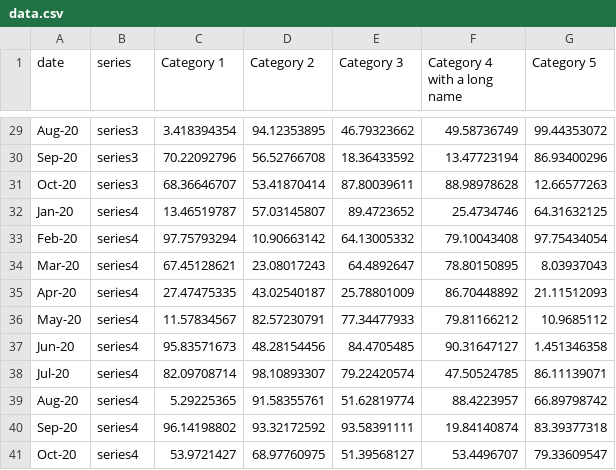
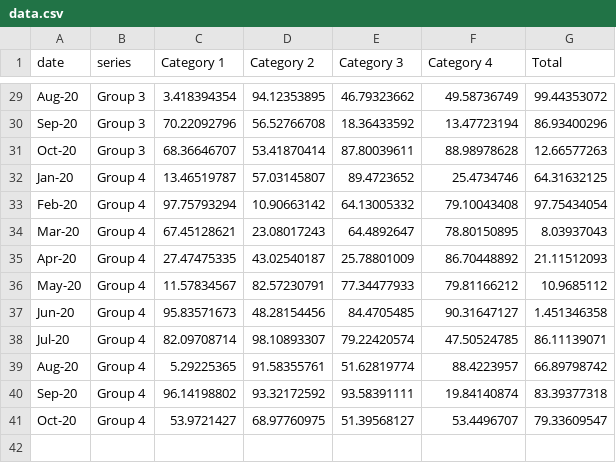
Before and after one commit to ONSvisual/Charts, a CSV file: column-chart-stacked-with-line-sm/data.csv, drawn as a sheet; only a part is shown, gaps mark what is left out; the diff covers the shown part only; the diff names each change by its address in the sheet, - before the commit and + after, or states it on an @@ line.

```diff
--- a/column-chart-stacked-with-line-sm/data.csv
+++ b/column-chart-stacked-with-line-sm/data.csv
-F1: Category 4 with a long name
+F1: Category 4
-G1: Category 5
+G1: Total
-B29:B31 (series): series3
+B29:B31 (series): Group 3
-B32:B41 (series): series4
+B32:B41 (series): Group 4
```
Also changed, not shown: 27 edited cells elsewhere in this file, column-chart-stacked-with-line/data.csv, 6 other files.
